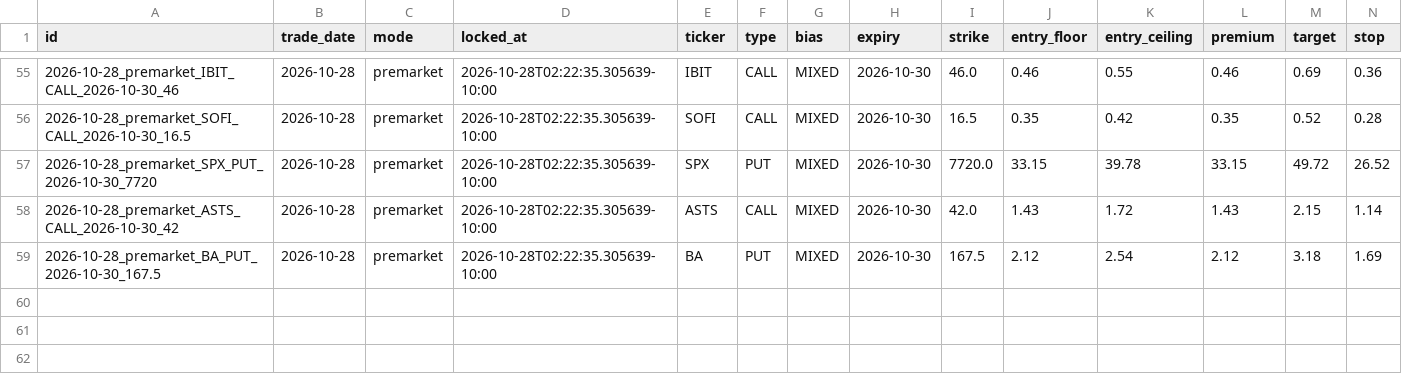
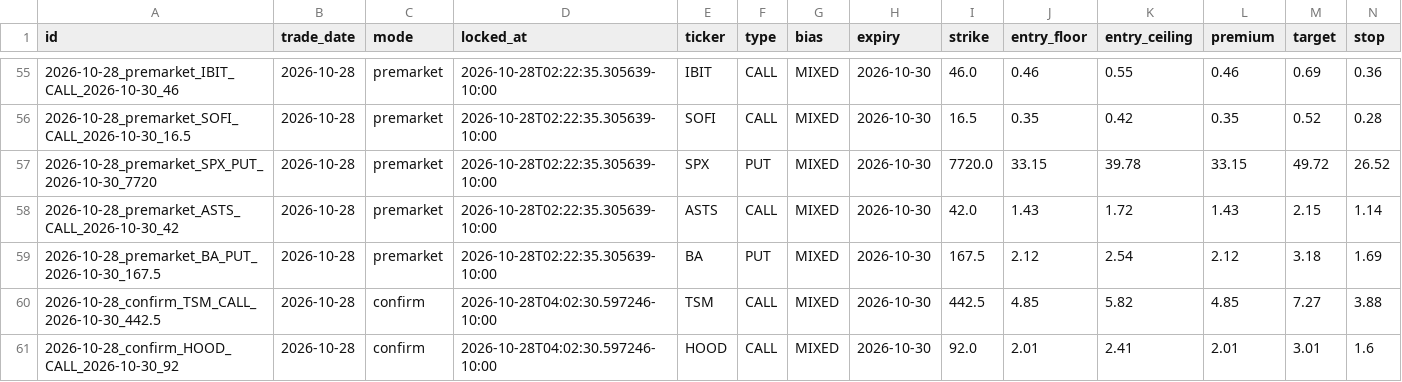
Before and after one commit to Seed808/theesness-market, a CSV file: ledger/locks.csv, drawn as a sheet; only a part is shown, gaps mark what is left out; rows hold the shown columns only; the diff names each change by its address in the sheet, - before the commit and + after, or states it on an @@ line.

Commit message:
ledger: 2026-10-28T14:05Z

```diff
--- a/ledger/locks.csv
+++ b/ledger/locks.csv
+row 60: 2026-10-28_confirm_TSM_CALL_2026-10-30_442.5 | 2026-10-28 | confirm | 2026-10-28T04:02:30.597246-10:00 | TSM | CALL | MIXED | 2026-10-30 | 442.5 | 4.85 | 5.82 | 4.85 | 7.27 | 3.88
+row 61: 2026-10-28_confirm_HOOD_CALL_2026-10-30_92 | 2026-10-28 | confirm | 2026-10-28T04:02:30.597246-10:00 | HOOD | CALL | MIXED | 2026-10-30 | 92.0 | 2.01 | 2.41 | 2.01 | 3.01 | 1.6
```
Also changed, not shown: ledger/grades.csv, 5 other files.
